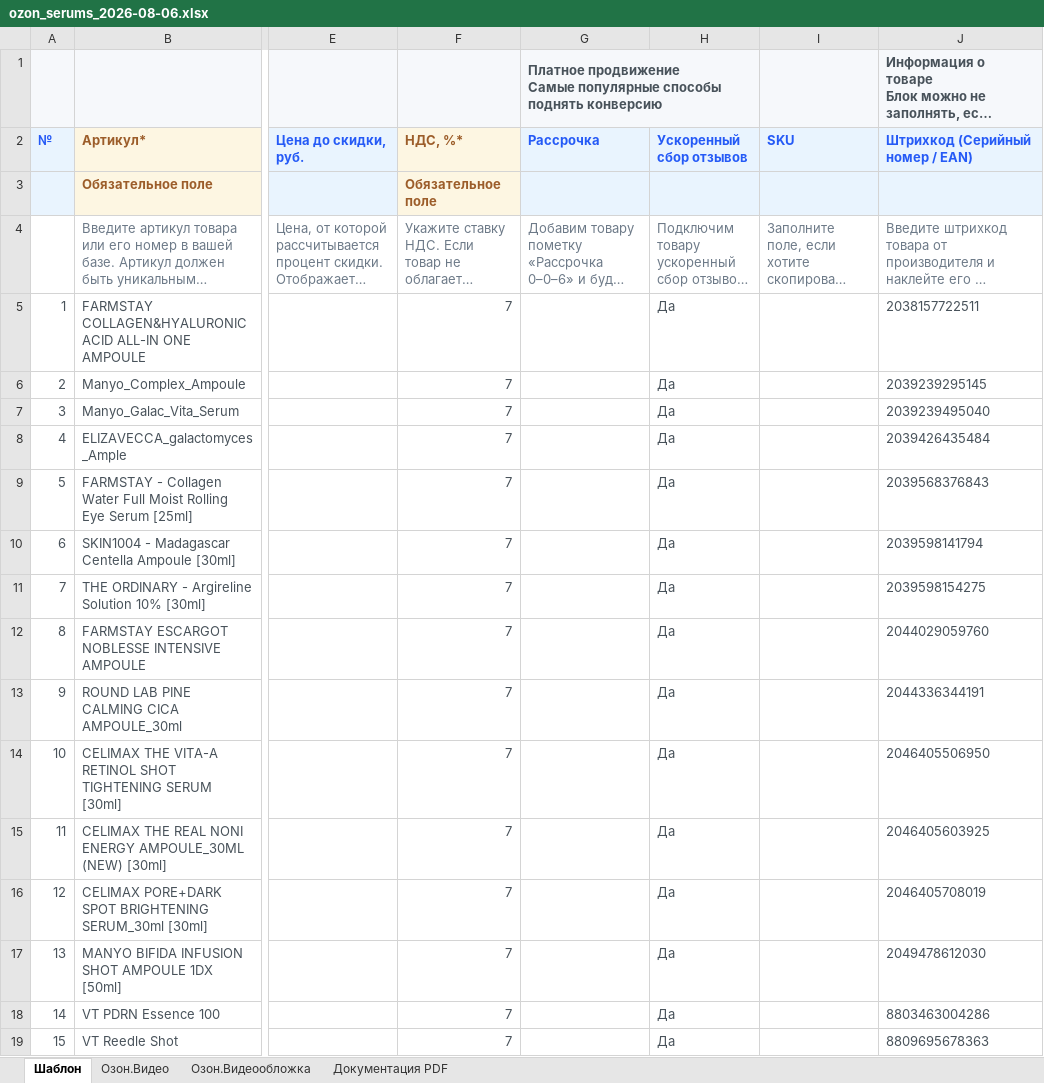
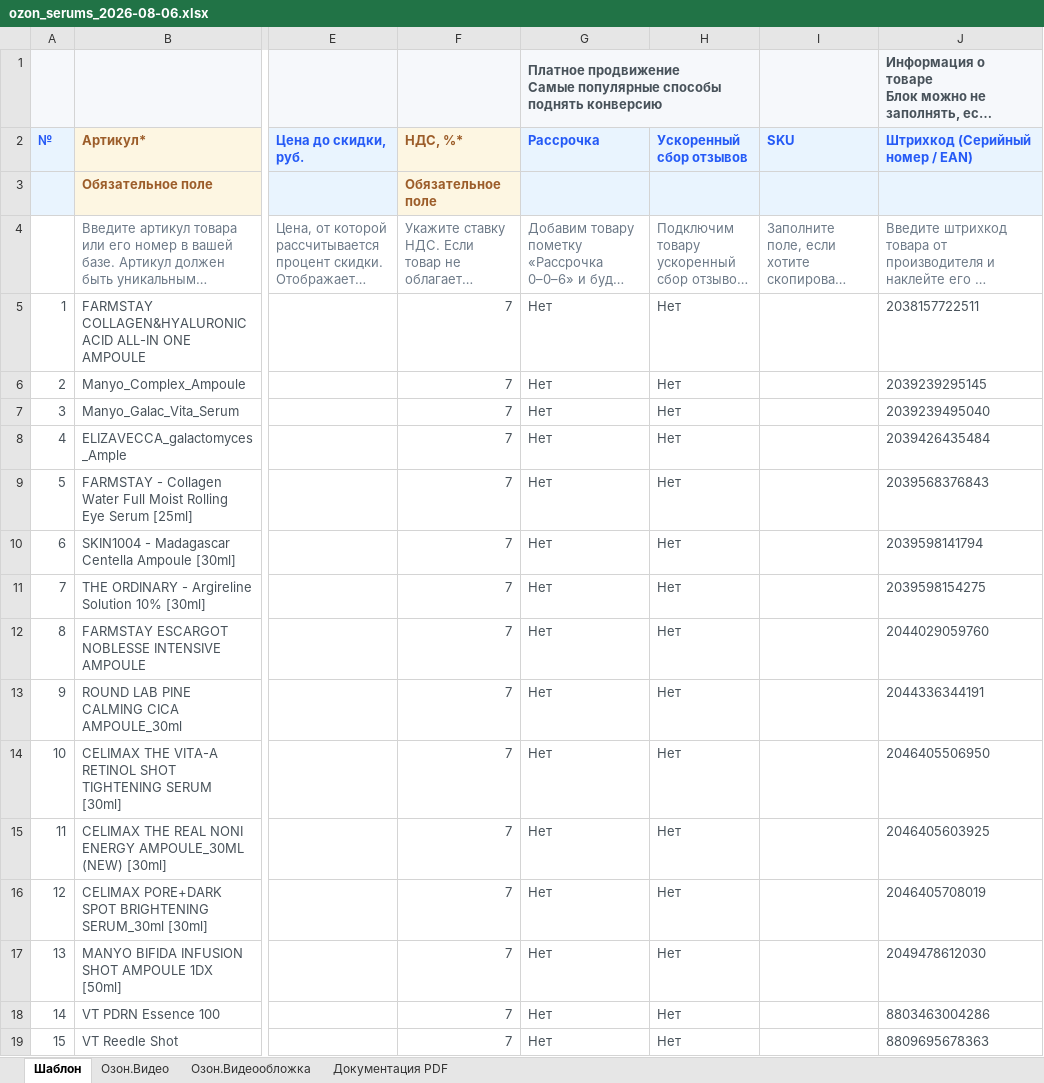
Before and after one commit to User26-2026/K-beauty-New, an Excel workbook: outputs/ozon_serum_cards/ozon_serums_2026-08-06.xlsx, sheet Шаблон, drawn as a sheet; only a part is shown, gaps mark what is left out; long unchanged cells end in …; values as stored, in another font and other column widths than the file's, no borders; the diff names each change by its address in the sheet, - before the commit and + after, or states it on an @@ line.

```diff
--- a/outputs/ozon_serum_cards/ozon_serums_2026-08-06.xlsx (sheet Шаблон)
+++ b/outputs/ozon_serum_cards/ozon_serums_2026-08-06.xlsx (sheet Шаблон)
-G5:G19 (Рассрочка): (empty)
+G5:G19 (Рассрочка): Нет
-H5:H19 (Ускоренный сбор отзывов): Да
+H5:H19 (Ускоренный сбор отзывов): Нет
```
Also changed, not shown: 1 other file.
